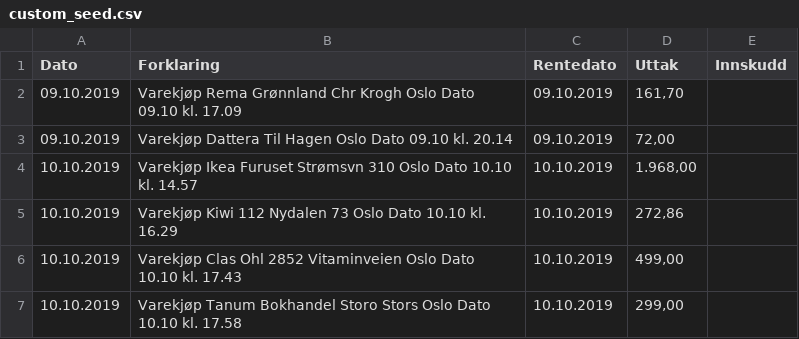
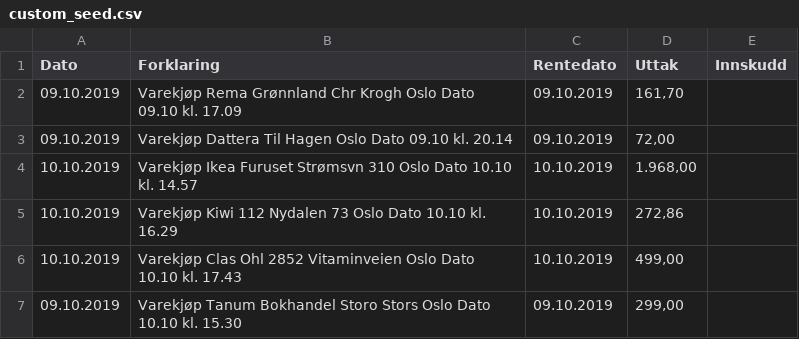
Before and after one commit to josteinhamre/Yield-v2, a CSV file: db/custom_seed.csv, drawn as a sheet.

```diff
--- a/db/custom_seed.csv
+++ b/db/custom_seed.csv
@@ -6,2 +6,2 @@
 "10.10.2019";"Varekjøp Clas Ohl 2852 Vitaminveien Oslo Dato 10.10 kl. 17.43";"10.10.2019";"499,00";""
-"10.10.2019";"Varekjøp Tanum Bokhandel Storo Stors Oslo Dato 10.10 kl. 17.58";"10.10.2019";"299,00";""
+"09.10.2019";"Varekjøp Tanum Bokhandel Storo Stors Oslo Dato 10.10 kl. 15.30";"09.10.2019";"299,00";""
```
Also changed, not shown: 22 other files.
